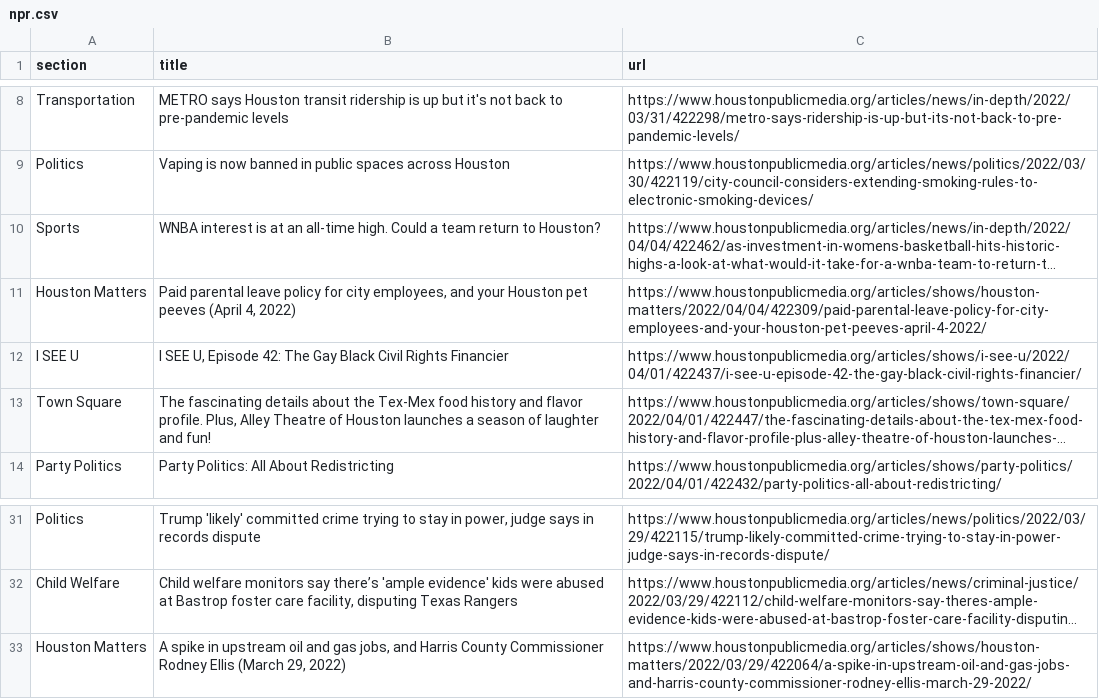
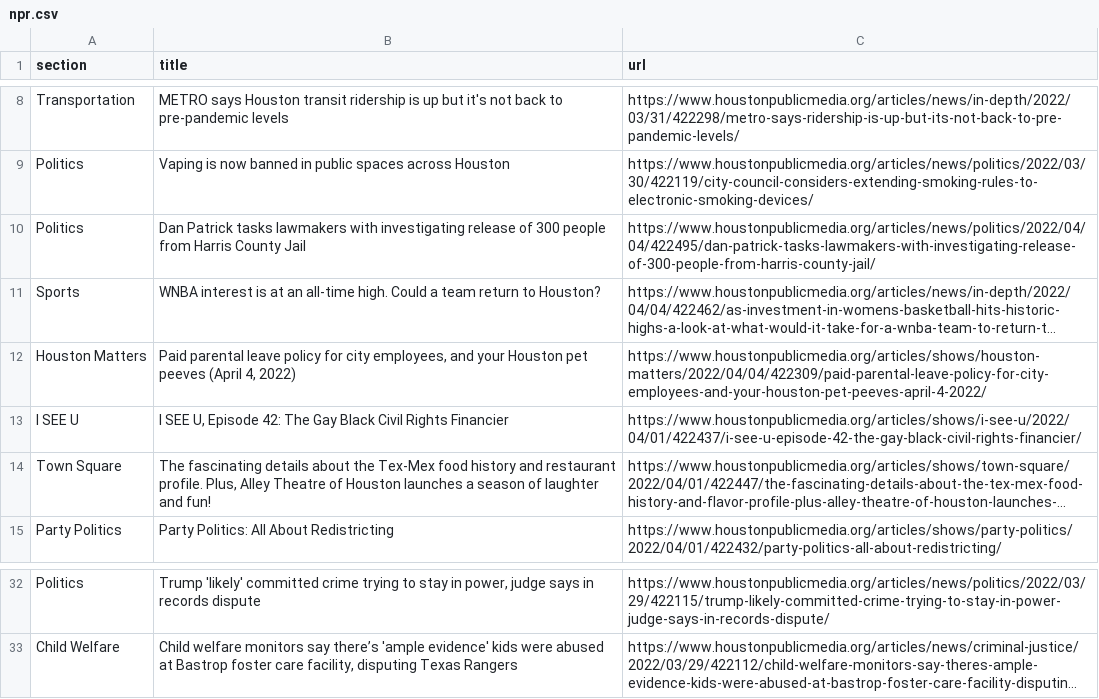
Before and after one commit to srjouppi/auto-scraper, a CSV file: npr.csv, drawn as a sheet; only a part is shown, gaps mark what is left out; long unchanged cells end in …; removed rows and columns are numbered as before the commit, all else as after; the diff names each change by its address in the sheet, - before the commit and + after, or states it on an @@ line.

```diff
--- a/npr.csv
+++ b/npr.csv
+row 10: Politics | Dan Patrick tasks lawmakers with investigating release of 300 people from Harris County Jail | https://www.houstonpublicmedia.org/articles/news/politics/2022/04/04/422495/dan-patrick-tasks-lawmakers-with-investigating-release-of-300-people-from-harris-county-jail/
-B14 (title): …history and flavor profile. Plus,…
+B14 (title): …history and restaurant profile. Plus,…
-row 33: Houston Matters | A spike in upstream oil and gas jobs, and Harris County Commissioner Rodney Ellis (March 29, 2022) | https://www.houstonpublicmedia.org/articles/shows/houston-matters/2022/03/29/422064/a-spike-in-upstream-oil-and-gas-jobs-and-harris-county-commissioner-rodney-ellis-march-29-2022/
```
